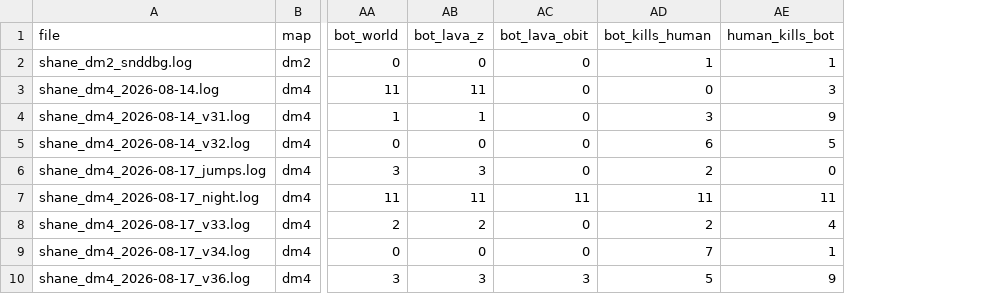
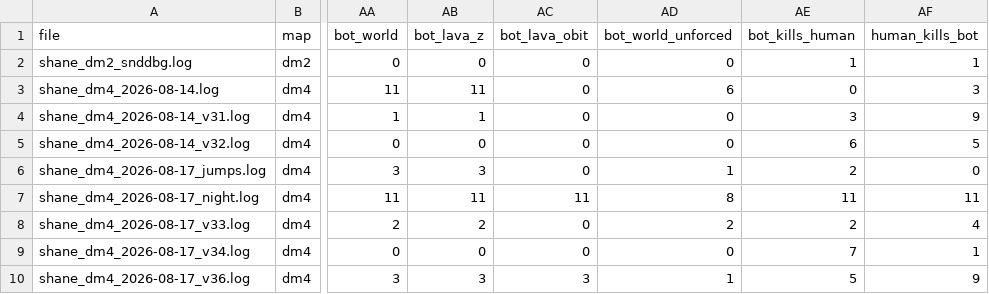
Before and after one commit to saworbit/argus, a TSV file: runs/human_scorecard.tsv, drawn as a sheet; only a part is shown, gaps mark what is left out; the diff names each change by its address in the sheet, - before the commit and + after, or states it on an @@ line.

Commit message:
Count unforced bot world deaths in the human scorecard (#815)
The human scorecard gains bot_world_unforced: bot world deaths with no health lost in the 3 s before the bot reached lava or slime, read from the map's hull-0 contents and blank without a BSP. The 2026-11-14 dm4 session reads 2 of 3, matching its review; existing scorecard values are unchanged.

```diff
--- a/runs/human_scorecard.tsv
+++ b/runs/human_scorecard.tsv
+column AD (bot_world_unforced), rows 2-10: 0 | 6 | 0 | 0 | 1 | 8 | 2 | 0 | 1
```
Also changed, not shown: 4 other files.
